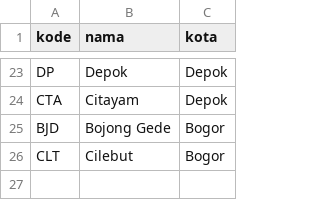
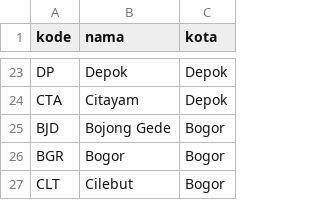
Before and after one commit to Hyfisan/ASD_A_9, a CSV file: stasiun.csv, drawn as a sheet; only a part is shown, gaps mark what is left out; the diff names each change by its address in the sheet, - before the commit and + after, or states it on an @@ line.

```diff
--- a/stasiun.csv
+++ b/stasiun.csv
+row 26: BGR | Bogor | Bogor
```
Also changed, not shown: 1 other file.
